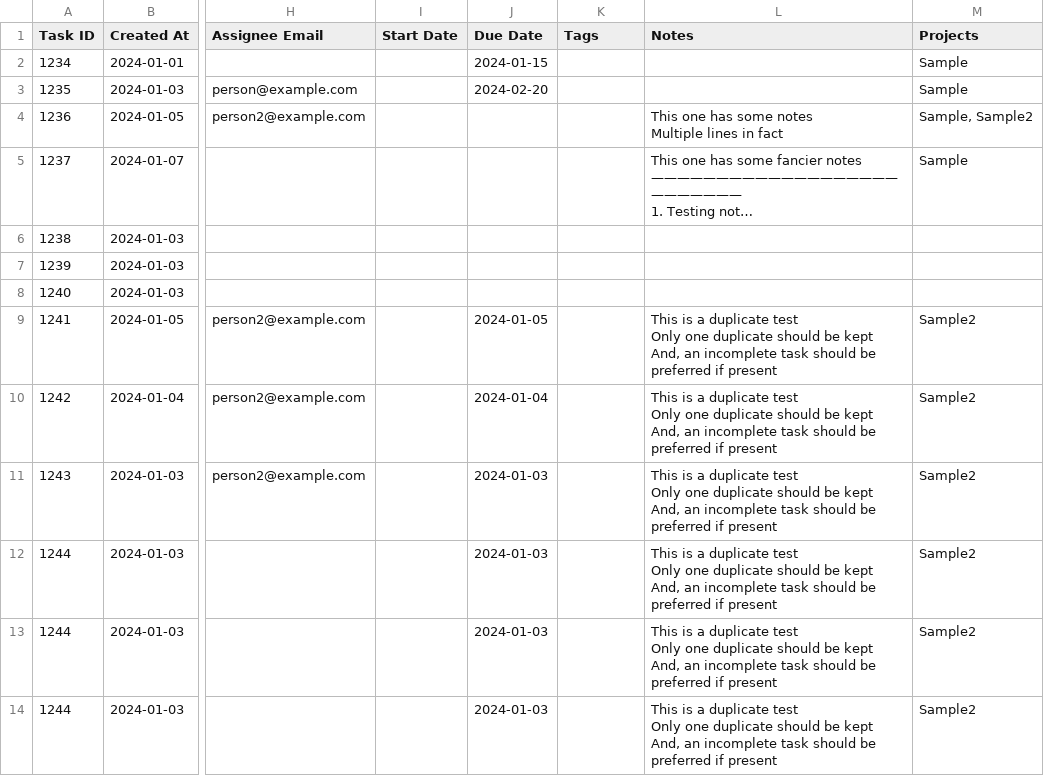
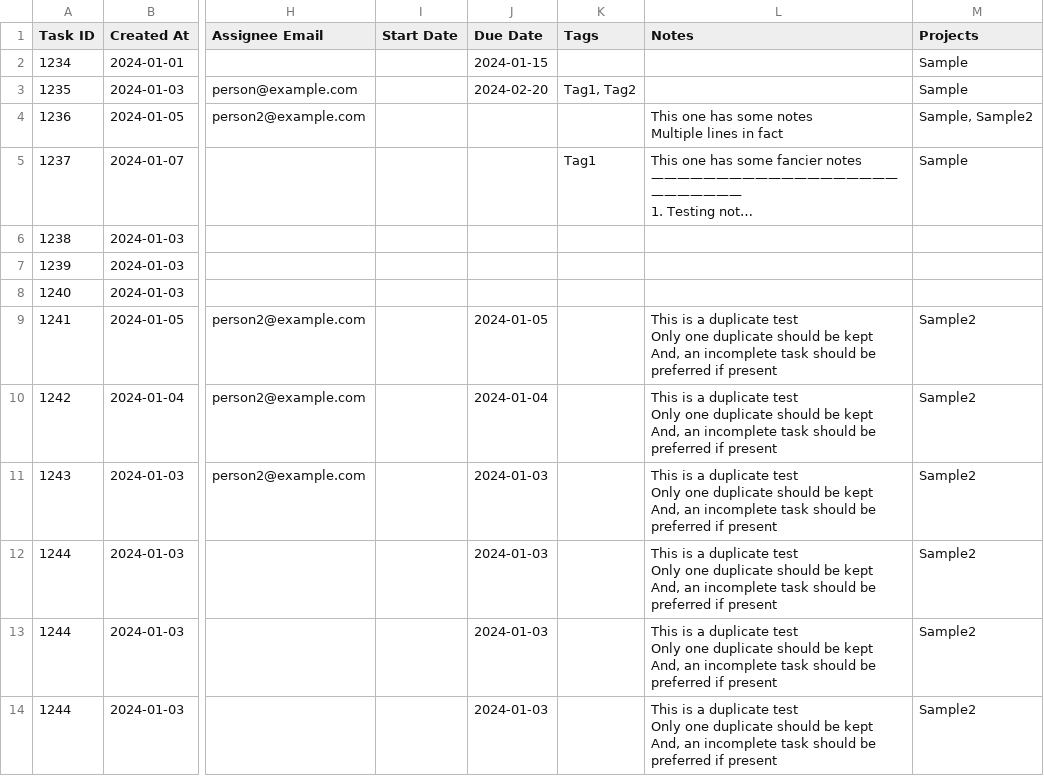
Before and after one commit to chrisputnam9/Asana-to-ClickUp, a CSV file: data-samples/Asana-Sample.csv, drawn as a sheet; only a part is shown, gaps mark what is left out; long unchanged cells end in …; the diff names each change by its address in the sheet, - before the commit and + after, or states it on an @@ line.

```diff
--- a/data-samples/Asana-Sample.csv
+++ b/data-samples/Asana-Sample.csv
-K3 (Tags): (empty)
+K3 (Tags): Tag1, Tag2
-K5 (Tags): (empty)
+K5 (Tags): Tag1
```
Also changed, not shown: data-samples/ClickUp-Sample.csv, 2 other files.
